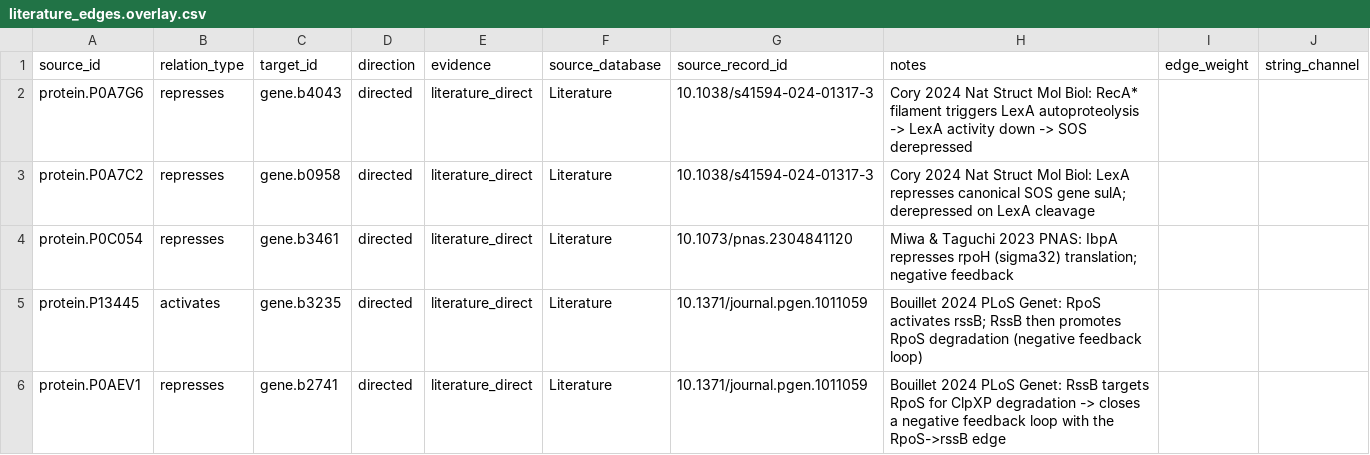
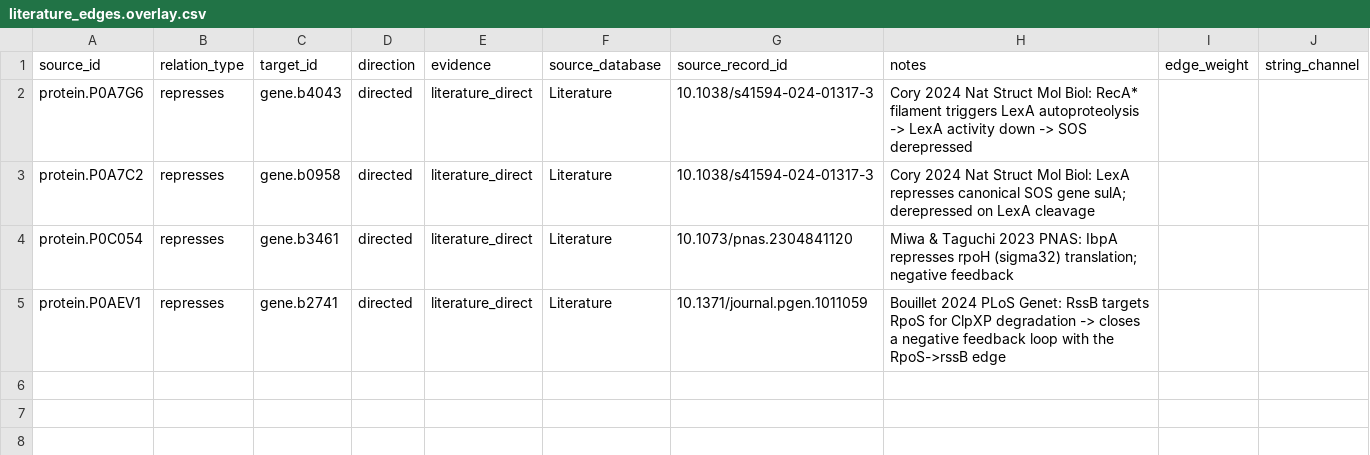
Before and after one commit to ycy77/e.coil-simulator, a CSV file: data/literature/literature_edges.overlay.csv, drawn as a sheet; the diff names each change by its address in the sheet, - before the commit and + after, or states it on an @@ line.

```diff
--- a/data/literature/literature_edges.overlay.csv
+++ b/data/literature/literature_edges.overlay.csv
-row 5: protein.P13445 | activates | gene.b3235 | directed | literature_direct | Literature | 10.1371/journal.pgen.1011059 | Bouillet 2024 PLoS Genet: RpoS activates rssB; RssB then promotes RpoS degradation (negative feedback loop)
```
Also changed, not shown: 11 other files.
